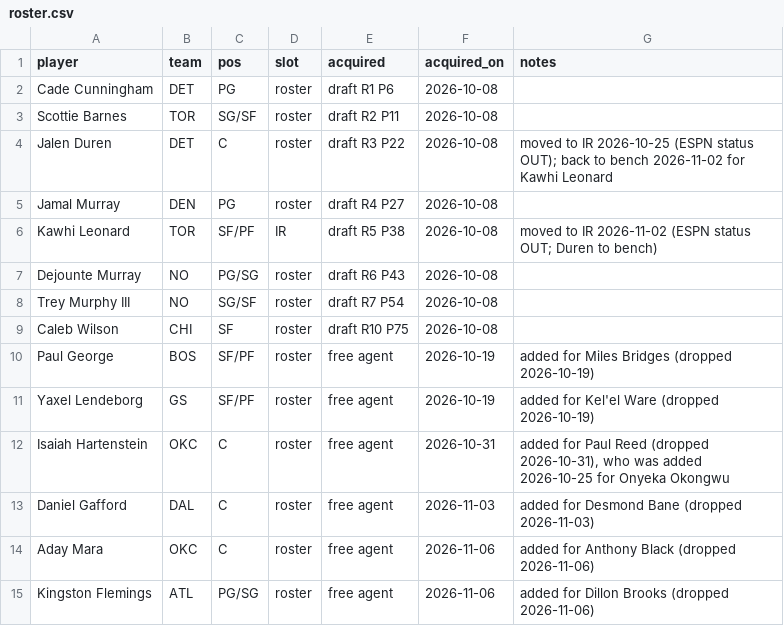
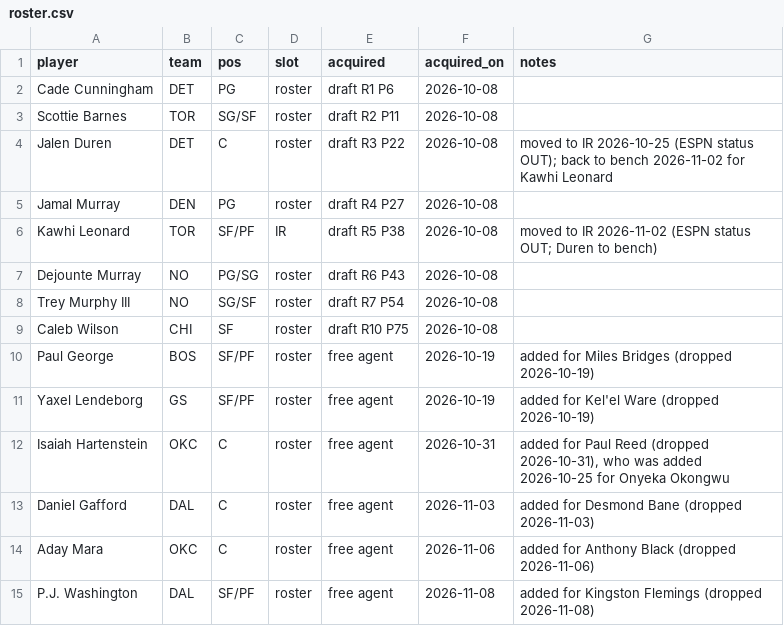
Before and after one commit to Kintukka2/NBA-FANTASY, a CSV file: council/roster.csv, drawn as a sheet.

```diff
--- a/council/roster.csv
+++ b/council/roster.csv
@@ -14,2 +14,2 @@ Daniel Gafford,DAL,C,roster,free agent,2026-11-03,added for Desmond Bane (droppe
 Aday Mara,OKC,C,roster,free agent,2026-11-06,added for Anthony Black (dropped 2026-11-06)
-Kingston Flemings,ATL,PG/SG,roster,free agent,2026-11-06,added for Dillon Brooks (dropped 2026-11-06)
+P.J. Washington,DAL,SF/PF,roster,free agent,2026-11-08,added for Kingston Flemings (dropped 2026-11-08)
```
